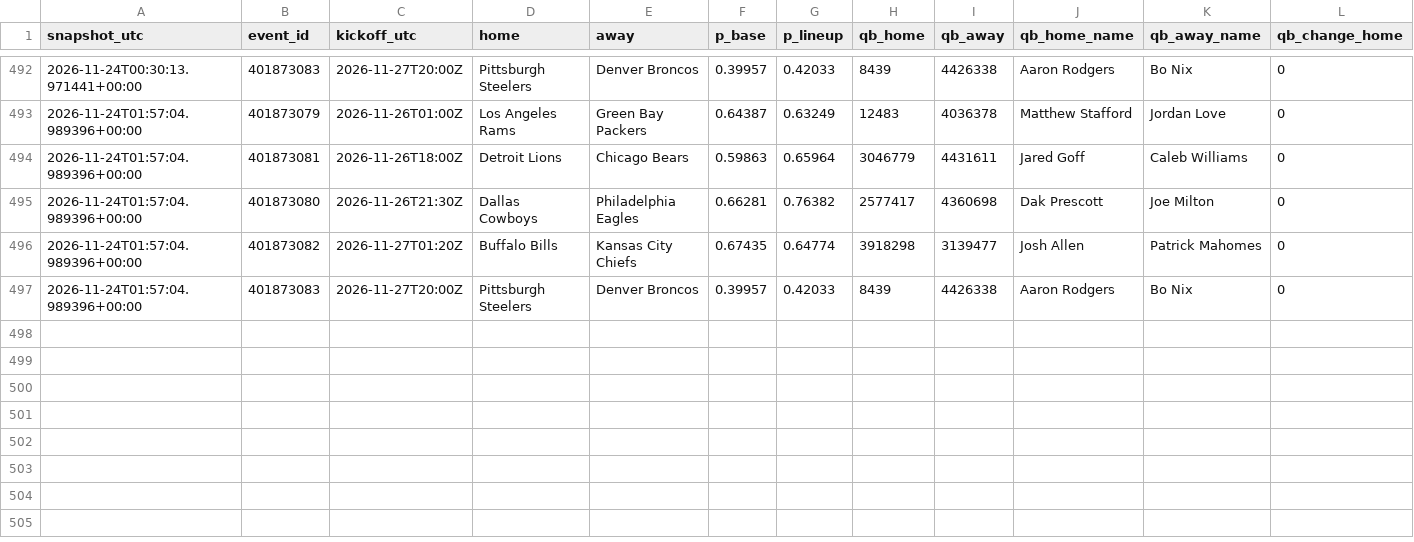
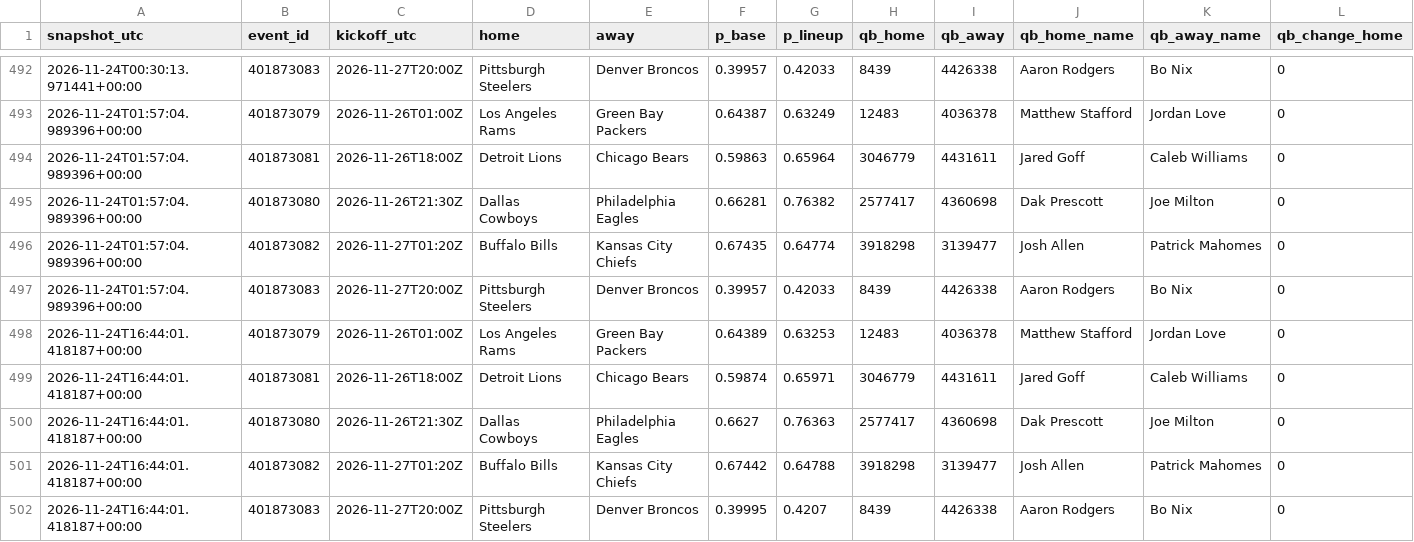
Before and after one commit to gabrielreyesu/mocha-picks, a CSV file: predictions/nfl_qb_shadow.csv, drawn as a sheet; only a part is shown, gaps mark what is left out; rows hold the shown columns only; the diff names each change by its address in the sheet, - before the commit and + after, or states it on an @@ line.

```diff
--- a/predictions/nfl_qb_shadow.csv
+++ b/predictions/nfl_qb_shadow.csv
+row 498: 2026-11-24T16:44:01.418187+00:00 | 401873079 | 2026-11-26T01:00Z | Los Angeles Rams | Green Bay Packers | 0.64389 | 0.63253 | 12483 | 4036378 | Matthew Stafford | Jordan Love | 0
+row 499: 2026-11-24T16:44:01.418187+00:00 | 401873081 | 2026-11-26T18:00Z | Detroit Lions | Chicago Bears | 0.59874 | 0.65971 | 3046779 | 4431611 | Jared Goff | Caleb Williams | 0
+row 500: 2026-11-24T16:44:01.418187+00:00 | 401873080 | 2026-11-26T21:30Z | Dallas Cowboys | Philadelphia Eagles | 0.6627 | 0.76363 | 2577417 | 4360698 | Dak Prescott | Joe Milton | 0
+row 501: 2026-11-24T16:44:01.418187+00:00 | 401873082 | 2026-11-27T01:20Z | Buffalo Bills | Kansas City Chiefs | 0.67442 | 0.64788 | 3918298 | 3139477 | Josh Allen | Patrick Mahomes | 0
+row 502: 2026-11-24T16:44:01.418187+00:00 | 401873083 | 2026-11-27T20:00Z | Pittsburgh Steelers | Denver Broncos | 0.39995 | 0.4207 | 8439 | 4426338 | Aaron Rodgers | Bo Nix | 0
```
Also changed, not shown: 1 other file.
